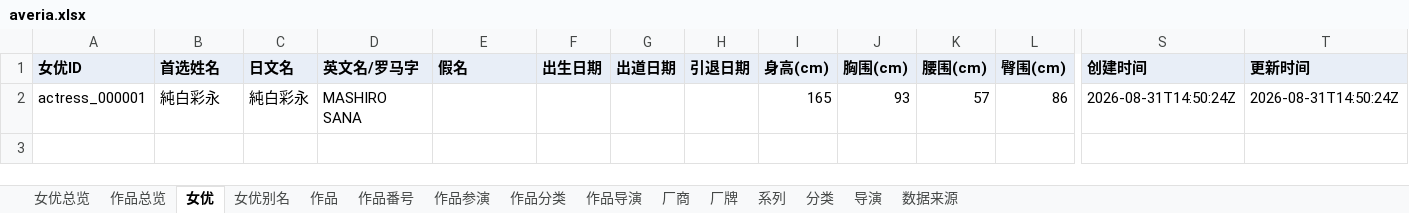
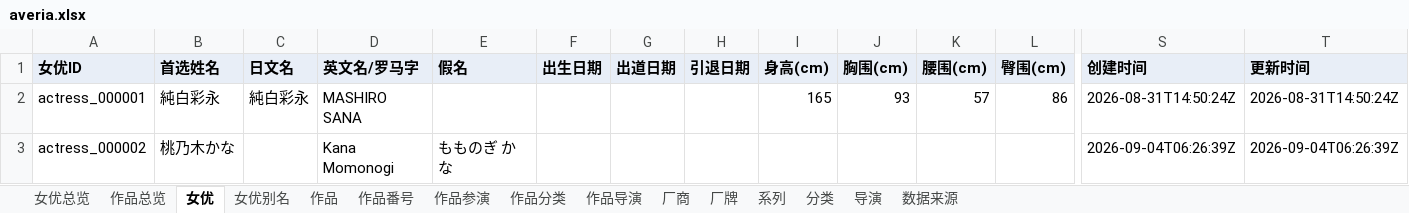
Before and after one commit to MagicBude/Averia, an Excel workbook: exports/xlsx/averia.xlsx, sheet 女优, drawn as a sheet; only a part is shown, gaps mark what is left out; values as stored, in another font and other column widths than the file's, no borders; rows hold the shown columns only; the diff names each change by its address in the sheet, - before the commit and + after, or states it on an @@ line.

```diff
--- a/exports/xlsx/averia.xlsx (sheet 女优)
+++ b/exports/xlsx/averia.xlsx (sheet 女优)
+row 3: actress_000002 | 桃乃木かな |  | Kana Momonogi | もものぎ かな |  |  |  |  |  |  |  | 2026-09-04T06:26:39Z | 2026-09-04T06:26:39Z
```
Also changed, not shown: sheet 数据来源, sheet 作品, sheet 作品总览, sheet 作品番号, sheet 厂牌, sheet 女优总览, 4 more sheets, 23 other files.
